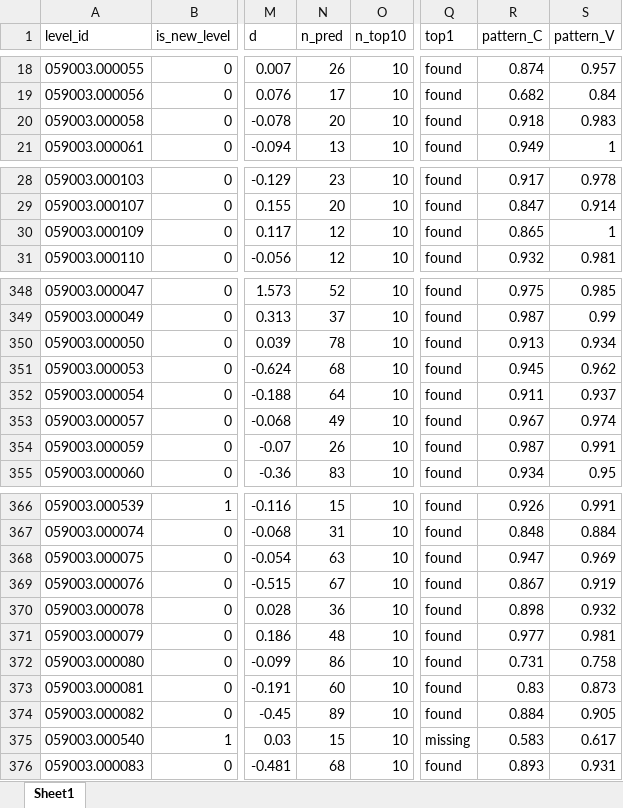
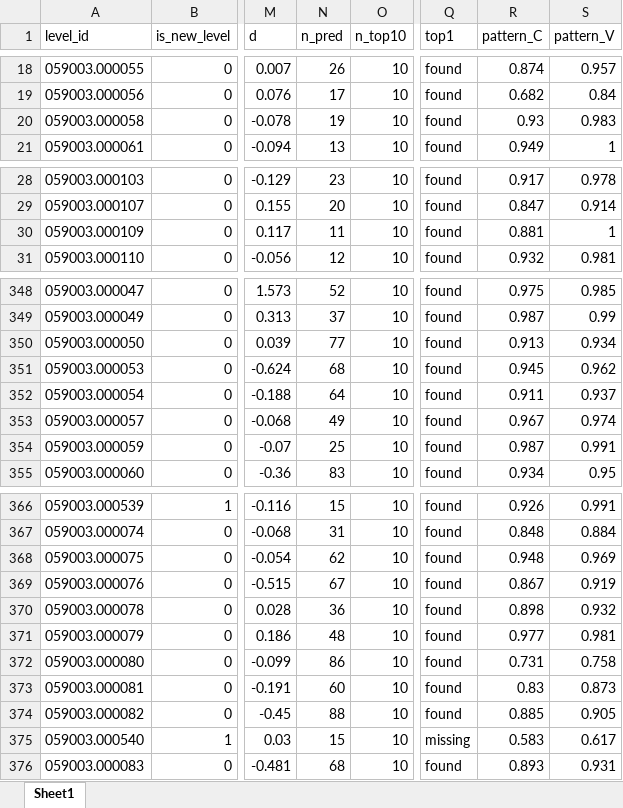
Before and after one commit to yralchen1/TableExtraction, an Excel workbook: LineClass/level_shift_report.xlsx, sheet Sheet1, drawn as a sheet; only a part is shown, gaps mark what is left out; values as stored, in another font and other column widths than the file's, no borders; the diff covers the shown part only; the diff names each change by its address in the sheet, - before the commit and + after, or states it on an @@ line.

```diff
--- a/LineClass/level_shift_report.xlsx (sheet Sheet1)
+++ b/LineClass/level_shift_report.xlsx (sheet Sheet1)
-N20 (n_pred): 20
+N20 (n_pred): 19
-R20 (pattern_C): 0.918
+R20 (pattern_C): 0.93
-N30 (n_pred): 12
+N30 (n_pred): 11
-R30 (pattern_C): 0.865
+R30 (pattern_C): 0.881
-N350 (n_pred): 78
+N350 (n_pred): 77
-N354 (n_pred): 26
+N354 (n_pred): 25
-N368 (n_pred): 63
+N368 (n_pred): 62
-R368 (pattern_C): 0.947
+R368 (pattern_C): 0.948
-N374 (n_pred): 89
+N374 (n_pred): 88
-R374 (pattern_C): 0.884
+R374 (pattern_C): 0.885
```
Also changed, not shown: 55 edited cells elsewhere in this sheet, LineClass/level_interchange.xlsx, 30 other files.
